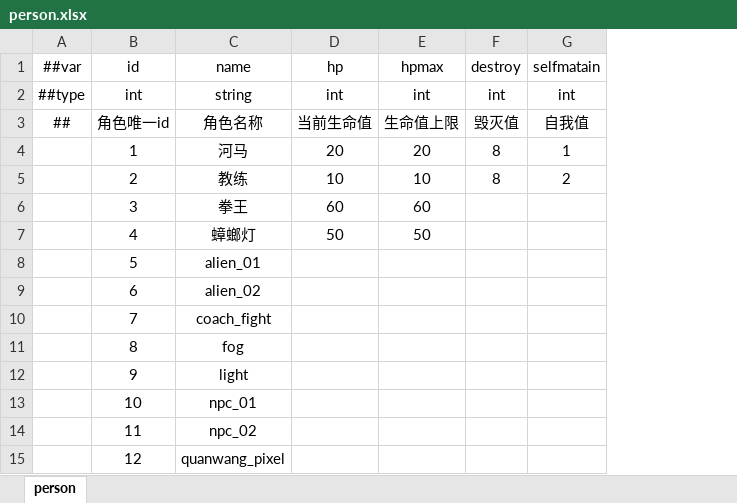
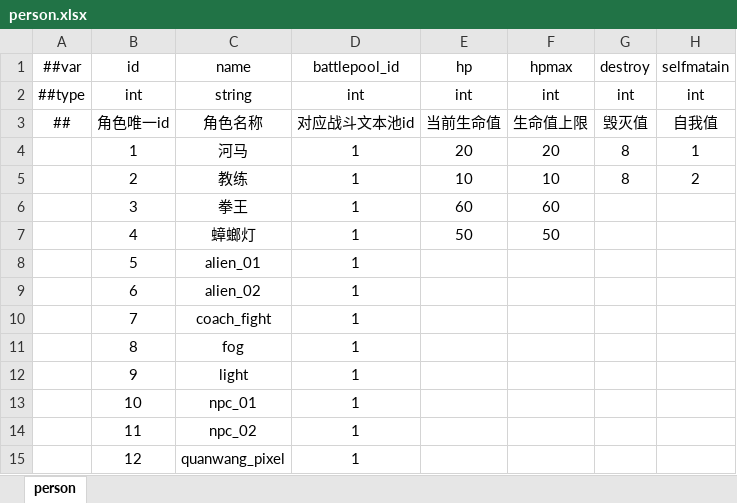
Before and after one commit to popingzhe/Hippo-s-Epic, an Excel workbook: DataTables/Datas/person.xlsx, sheet person, drawn as a sheet; only a part is shown; values as stored, in another font and other column widths than the file's, no borders; the diff names each change by its address in the sheet, - before the commit and + after, or states it on an @@ line.

```diff
--- a/DataTables/Datas/person.xlsx (sheet person)
+++ b/DataTables/Datas/person.xlsx (sheet person)
+column D (battlepool_id), rows 2-15: int | 对应战斗文本池id | 1 | 1 | 1 | 1 | 1 | 1 | 1 | 1 | 1 | 1 | 1 | 1
```
Also changed, not shown: DataTables/Datas/skill.xlsx, 1 other file.
